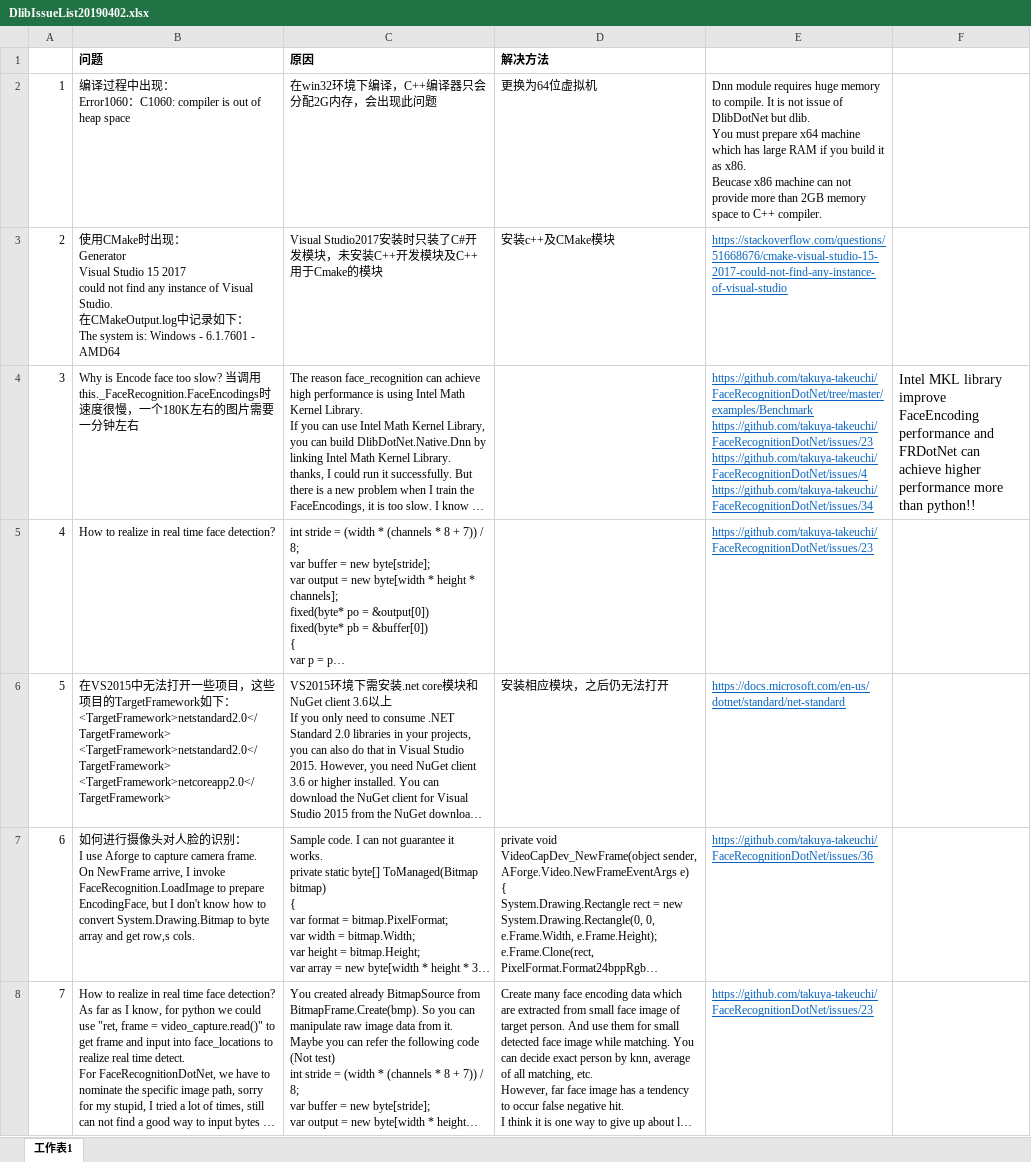
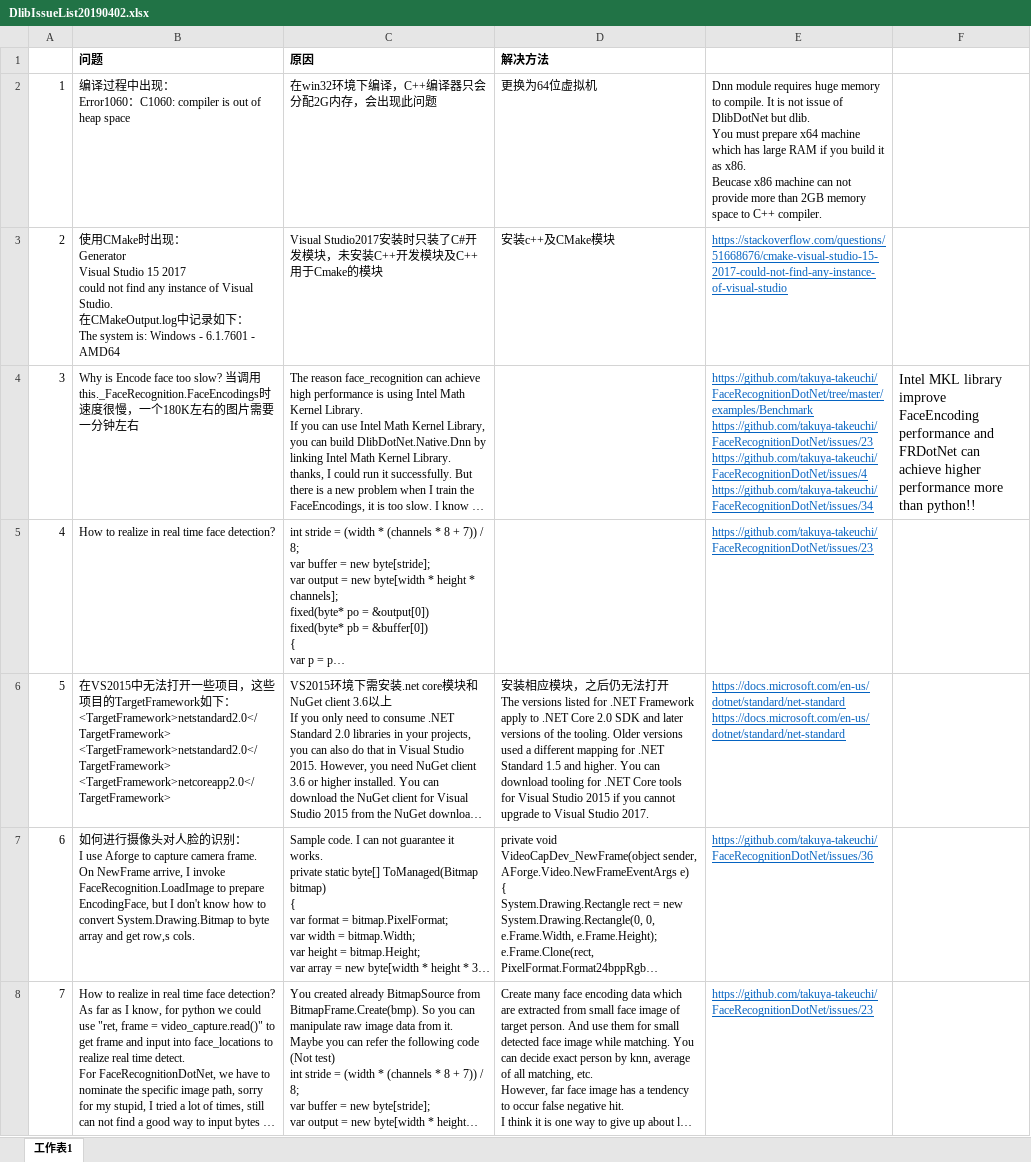
Before and after one commit to zhengshuangstar/hello-world, an Excel workbook: DlibIssueList20190402.xlsx, sheet 工作表1, drawn as a sheet; only a part is shown; long unchanged cells end in …; values as stored, in another font and other column widths than the file's, no borders; ↵ is a line break in a cell; the diff covers the shown part only; the diff names each change by its address in the sheet, - before the commit and + after, or states it on an @@ line.

Commit message:
Update DlibIssueList20190402.xlsx

```diff
--- a/DlibIssueList20190402.xlsx (sheet 工作表1)
+++ b/DlibIssueList20190402.xlsx (sheet 工作表1)
-D6 (解决方法): …无法打开
+D6 (解决方法): …无法打开 ↵ The versions listed for .NET Framework apply to .NET Core 2.0 SDK and later versions of the tooling. Older versions used a different mapping for .NET Standard 1.5 and higher. You can download tooling for .NET Core tools for Visual Studio 2015 if you cannot upgrade to Visual Studio 2017.
-E6: https://docs.microsoft.com/en-us/dotnet/standard/net-standard
+E6: https://docs.microsoft.com/en-us/dotnet/standard/net-standard ↵ https://docs.microsoft.com/en-us/dotnet/standard/net-standard
```
Also changed, not shown: 1 added row elsewhere in this sheet.
